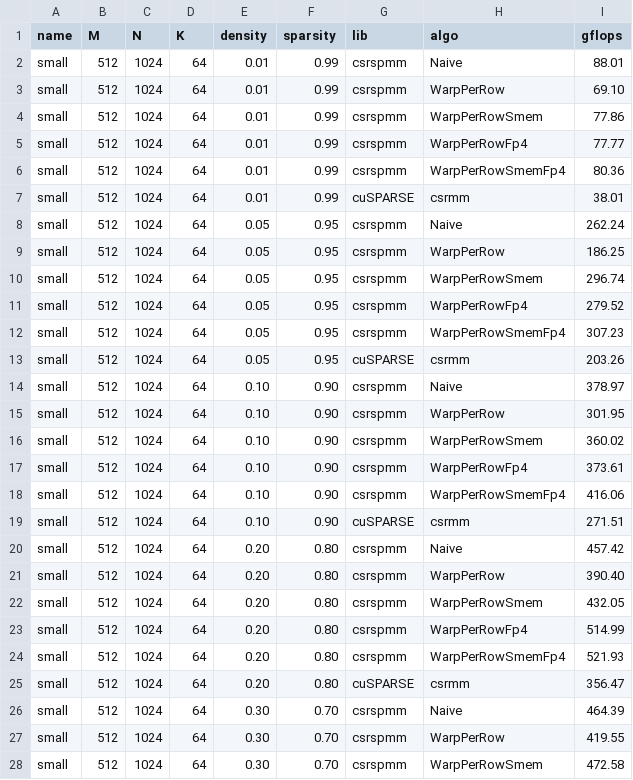
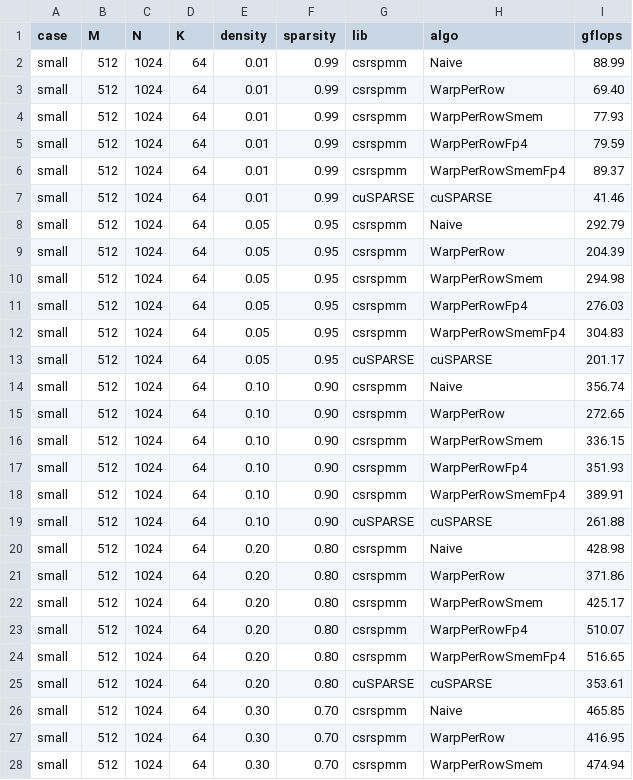
Before and after one commit to anh-thh/csrspmm, a CSV file: results/csrspmm_vs_cusparse.csv, drawn as a sheet; only a part is shown; the diff covers the shown part only.

```diff
--- a/results/csrspmm_vs_cusparse.csv
+++ b/results/csrspmm_vs_cusparse.csv
@@ -1,28 +1,28 @@
-name,M,N,K,density,sparsity,lib,algo,gflops
-small,512,1024,64,0.01,0.99,csrspmm,Naive,88.01
-small,512,1024,64,0.01,0.99,csrspmm,WarpPerRow,69.10
-small,512,1024,64,0.01,0.99,csrspmm,WarpPerRowSmem,77.86
-small,512,1024,64,0.01,0.99,csrspmm,WarpPerRowFp4,77.77
-small,512,1024,64,0.01,0.99,csrspmm,WarpPerRowSmemFp4,80.36
-small,512,1024,64,0.01,0.99,cuSPARSE,csrmm,38.01
-small,512,1024,64,0.05,0.95,csrspmm,Naive,262.24
-small,512,1024,64,0.05,0.95,csrspmm,WarpPerRow,186.25
-small,512,1024,64,0.05,0.95,csrspmm,WarpPerRowSmem,296.74
-small,512,1024,64,0.05,0.95,csrspmm,WarpPerRowFp4,279.52
-small,512,1024,64,0.05,0.95,csrspmm,WarpPerRowSmemFp4,307.23
-small,512,1024,64,0.05,0.95,cuSPARSE,csrmm,203.26
-small,512,1024,64,0.10,0.90,csrspmm,Naive,378.97
-small,512,1024,64,0.10,0.90,csrspmm,WarpPerRow,301.95
-small,512,1024,64,0.10,0.90,csrspmm,WarpPerRowSmem,360.02
-small,512,1024,64,0.10,0.90,csrspmm,WarpPerRowFp4,373.61
-small,512,1024,64,0.10,0.90,csrspmm,WarpPerRowSmemFp4,416.06
-small,512,1024,64,0.10,0.90,cuSPARSE,csrmm,271.51
-small,512,1024,64,0.20,0.80,csrspmm,Naive,457.42
-small,512,1024,64,0.20,0.80,csrspmm,WarpPerRow,390.40
-small,512,1024,64,0.20,0.80,csrspmm,WarpPerRowSmem,432.05
-small,512,1024,64,0.20,0.80,csrspmm,WarpPerRowFp4,514.99
-small,512,1024,64,0.20,0.80,csrspmm,WarpPerRowSmemFp4,521.93
-small,512,1024,64,0.20,0.80,cuSPARSE,csrmm,356.47
-small,512,1024,64,0.30,0.70,csrspmm,Naive,464.39
-small,512,1024,64,0.30,0.70,csrspmm,WarpPerRow,419.55
-small,512,1024,64,0.30,0.70,csrspmm,WarpPerRowSmem,472.58
+case,M,N,K,density,sparsity,lib,algo,gflops
+small,512,1024,64,0.01,0.99,csrspmm,Naive,88.99
+small,512,1024,64,0.01,0.99,csrspmm,WarpPerRow,69.40
+small,512,1024,64,0.01,0.99,csrspmm,WarpPerRowSmem,77.93
+small,512,1024,64,0.01,0.99,csrspmm,WarpPerRowFp4,79.59
+small,512,1024,64,0.01,0.99,csrspmm,WarpPerRowSmemFp4,89.37
+small,512,1024,64,0.01,0.99,cuSPARSE,cuSPARSE,41.46
+small,512,1024,64,0.05,0.95,csrspmm,Naive,292.79
+small,512,1024,64,0.05,0.95,csrspmm,WarpPerRow,204.39
+small,512,1024,64,0.05,0.95,csrspmm,WarpPerRowSmem,294.98
+small,512,1024,64,0.05,0.95,csrspmm,WarpPerRowFp4,276.03
+small,512,1024,64,0.05,0.95,csrspmm,WarpPerRowSmemFp4,304.83
+small,512,1024,64,0.05,0.95,cuSPARSE,cuSPARSE,201.17
+small,512,1024,64,0.10,0.90,csrspmm,Naive,356.74
+small,512,1024,64,0.10,0.90,csrspmm,WarpPerRow,272.65
+small,512,1024,64,0.10,0.90,csrspmm,WarpPerRowSmem,336.15
+small,512,1024,64,0.10,0.90,csrspmm,WarpPerRowFp4,351.93
+small,512,1024,64,0.10,0.90,csrspmm,WarpPerRowSmemFp4,389.91
+small,512,1024,64,0.10,0.90,cuSPARSE,cuSPARSE,261.88
+small,512,1024,64,0.20,0.80,csrspmm,Naive,428.98
+small,512,1024,64,0.20,0.80,csrspmm,WarpPerRow,371.86
+small,512,1024,64,0.20,0.80,csrspmm,WarpPerRowSmem,425.17
+small,512,1024,64,0.20,0.80,csrspmm,WarpPerRowFp4,510.07
+small,512,1024,64,0.20,0.80,csrspmm,WarpPerRowSmemFp4,516.65
+small,512,1024,64,0.20,0.80,cuSPARSE,cuSPARSE,353.61
+small,512,1024,64,0.30,0.70,csrspmm,Naive,465.85
+small,512,1024,64,0.30,0.70,csrspmm,WarpPerRow,416.95
+small,512,1024,64,0.30,0.70,csrspmm,WarpPerRowSmem,474.94
```
Also changed, not shown: 109 edited cells elsewhere in this file, 12 other files.
